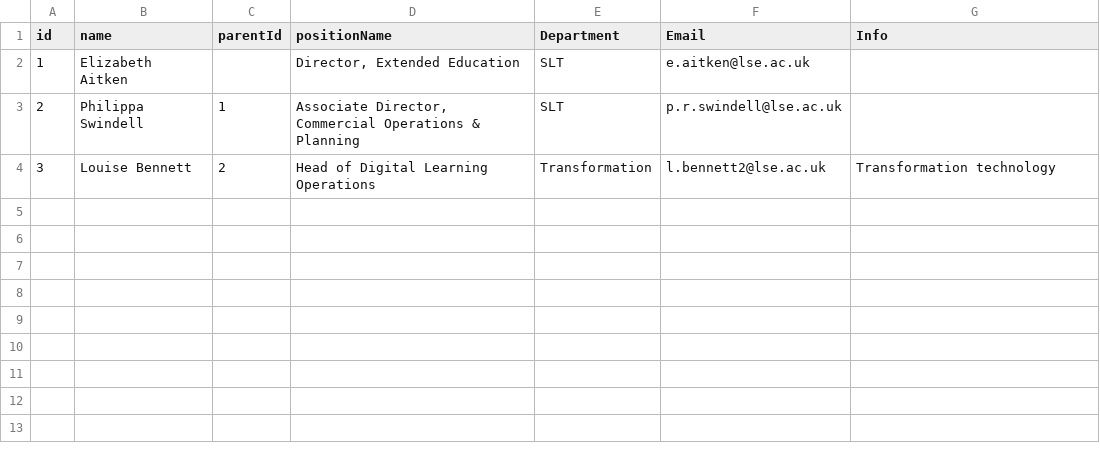
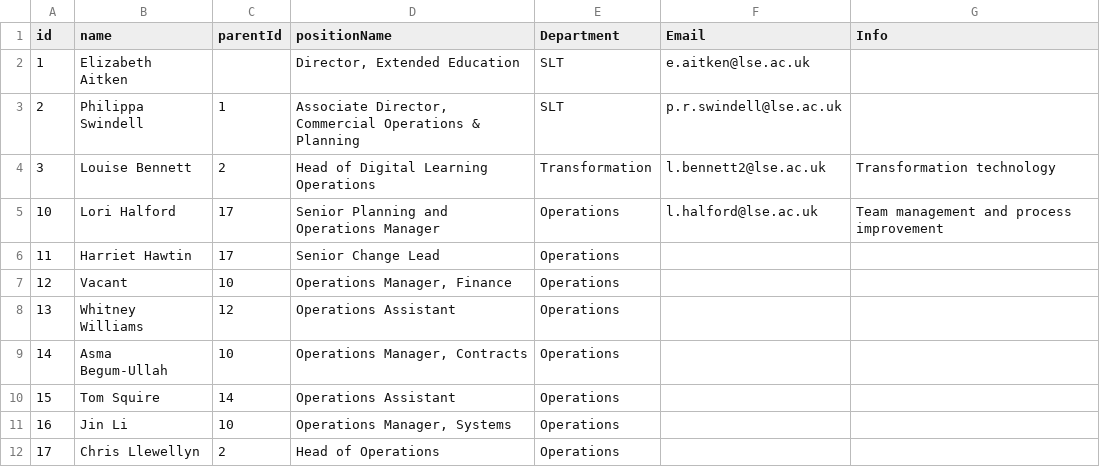
Before and after one commit to ExtendedEducation/org-chart, a CSV file: misc/test-data.csv, drawn as a sheet; the diff names each change by its address in the sheet, - before the commit and + after, or states it on an @@ line.

Commit message:
Update test-data.csv

```diff
--- a/misc/test-data.csv
+++ b/misc/test-data.csv
+row 5: 10 | Lori Halford | 17 | Senior Planning and Operations Manager | Operations | l.halford@lse.ac.uk | Team management and process improvement
+row 6: 11 | Harriet Hawtin | 17 | Senior Change Lead | Operations
+row 7: 12 | Vacant | 10 | Operations Manager, Finance | Operations
+row 8: 13 | Whitney Williams | 12 | Operations Assistant | Operations
+row 9: 14 | Asma Begum-Ullah | 10 | Operations Manager, Contracts | Operations
+row 10: 15 | Tom Squire | 14 | Operations Assistant | Operations
+row 11: 16 | Jin Li | 10 | Operations Manager, Systems | Operations
+row 12: 17 | Chris Llewellyn | 2 | Head of Operations | Operations
```
